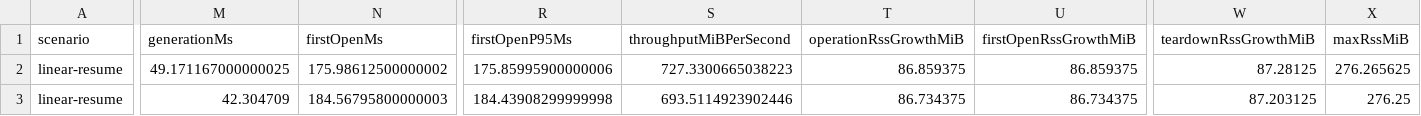
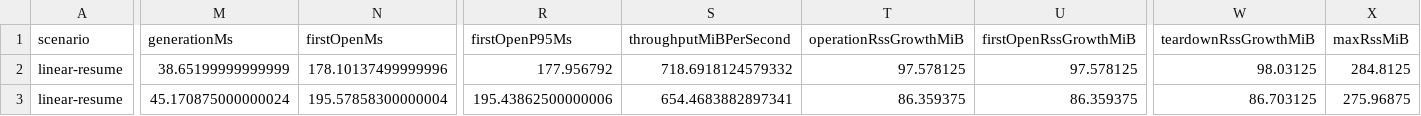
Before and after one commit to jason931225/gajae-code, a CSV file: artifacts/session-auto-threshold-source-bound-2026-08-10.csv, drawn as a sheet; only a part is shown, gaps mark what is left out; the diff covers the shown part only; the diff names each change by its address in the sheet, - before the commit and + after, or states it on an @@ line.

Commit message:
docs(session): bind cold ID bypass acceptance
Regenerate final benchmark, profiler, focused, latency, RSS, computer, schema, and report receipts after routing clearModelRole through cold-aware ID generation and moving saturation handling before all append writes. The handoff records the bypass-safe source and measurements.

Lore-id: session-clear-model-id-evidence

Constraint: all final evidence binds source commit b41feb2ad

Constraint: saturation sequence covers fill, clear marker, and subsequent append

Confidence: high

Scope-risk: low

Reversibility: artifact-only

Tested: 227 focused pass/1 skip; latency pass; 13 RSS pass; no-GC negative control; computer red-team; typecheck; schema sync; report render

```diff
--- a/artifacts/session-auto-threshold-source-bound-2026-08-10.csv
+++ b/artifacts/session-auto-threshold-source-bound-2026-08-10.csv
-M2 (generationMs): 49.171167000000025
+M2 (generationMs): 38.65199999999999
-N2 (firstOpenMs): 175.98612500000002
+N2 (firstOpenMs): 178.10137499999996
-R2 (firstOpenP95Ms): 175.85995900000006
+R2 (firstOpenP95Ms): 177.956792
-S2 (throughputMiBPerSecond): 727.3300665038223
+S2 (throughputMiBPerSecond): 718.6918124579332
-T2 (operationRssGrowthMiB): 86.859375
+T2 (operationRssGrowthMiB): 97.578125
-U2 (firstOpenRssGrowthMiB): 86.859375
+U2 (firstOpenRssGrowthMiB): 97.578125
-W2 (teardownRssGrowthMiB): 87.28125
+W2 (teardownRssGrowthMiB): 98.03125
-X2 (maxRssMiB): 276.265625
+X2 (maxRssMiB): 284.8125
-M3 (generationMs): 42.304709
+M3 (generationMs): 45.170875000000024
-N3 (firstOpenMs): 184.56795800000003
+N3 (firstOpenMs): 195.57858300000004
-R3 (firstOpenP95Ms): 184.43908299999998
+R3 (firstOpenP95Ms): 195.43862500000006
-S3 (throughputMiBPerSecond): 693.5114923902446
+S3 (throughputMiBPerSecond): 654.4683882897341
-T3 (operationRssGrowthMiB): 86.734375
+T3 (operationRssGrowthMiB): 86.359375
-U3 (firstOpenRssGrowthMiB): 86.734375
+U3 (firstOpenRssGrowthMiB): 86.359375
-W3 (teardownRssGrowthMiB): 87.203125
+W3 (teardownRssGrowthMiB): 86.703125
-X3 (maxRssMiB): 276.25
+X3 (maxRssMiB): 275.96875
```
Also changed, not shown: 61 edited cells elsewhere in this file, artifacts/session-gc-async-source-bound-2026-08-10.csv, artifacts/session-gc-current-source-bound-2026-08-10.csv, 52 other files.
